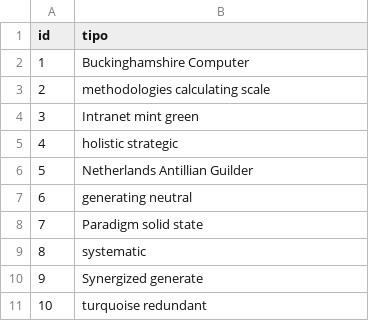
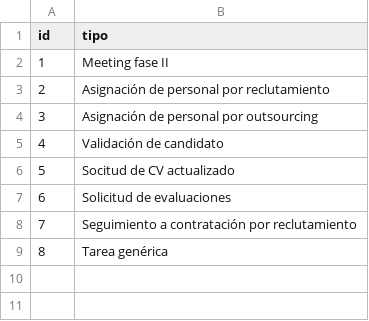
Before and after one commit to BenjaminCarrera/4TS, a CSV file: src/main/resources/config/liquibase/data/tipo_tarea.csv, drawn as a sheet; the diff names each change by its address in the sheet, - before the commit and + after, or states it on an @@ line.

```diff
--- a/src/main/resources/config/liquibase/data/tipo_tarea.csv
+++ b/src/main/resources/config/liquibase/data/tipo_tarea.csv
-B2 (tipo): Buckinghamshire Computer
+B2 (tipo): Meeting fase II
-B3 (tipo): methodologies calculating scale
+B3 (tipo): Asignación de personal por reclutamiento
-B4 (tipo): Intranet mint green
+B4 (tipo): Asignación de personal por outsourcing
-B5 (tipo): holistic strategic
+B5 (tipo): Validación de candidato
-B6 (tipo): Netherlands Antillian Guilder
+B6 (tipo): Socitud de CV actualizado
-B7 (tipo): generating neutral
+B7 (tipo): Solicitud de evaluaciones
-B8 (tipo): Paradigm solid state
+B8 (tipo): Seguimiento a contratación por reclutamiento
-B9 (tipo): systematic
+B9 (tipo): Tarea genérica
-row 10: 9 | Synergized generate
-row 11: 10 | turquoise redundant
```
Also changed, not shown: src/main/resources/config/liquibase/data/est_can_inactivo.csv, src/main/resources/config/liquibase/data/estatus_req_can_rec.csv, 3 other files.
